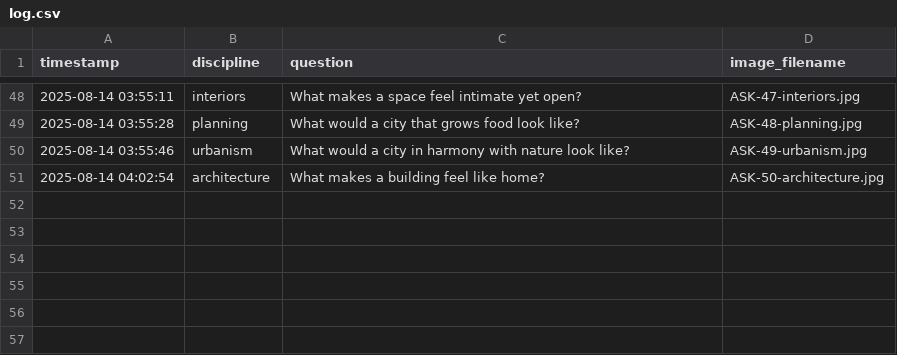
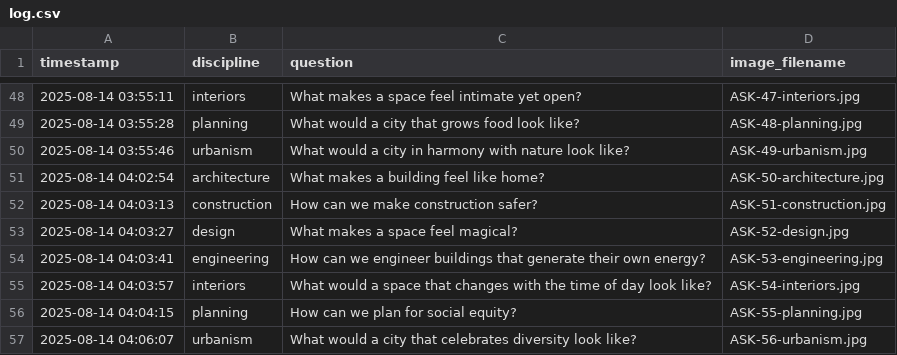
Before and after one commit to kushalsamant/ask, a CSV file: log.csv, drawn as a sheet; only a part is shown, gaps mark what is left out.

Commit message:
Update README, environment templates, and daily generator; add new story images and logs

```diff
--- a/log.csv
+++ b/log.csv
@@ -51 +51,7 @@ timestamp,discipline,question,image_filename
 2025-08-14 04:02:54,architecture,What makes a building feel like home?,ASK-50-architecture.jpg
+2025-08-14 04:03:13,construction,How can we make construction safer?,ASK-51-construction.jpg
+2025-08-14 04:03:27,design,What makes a space feel magical?,ASK-52-design.jpg
+2025-08-14 04:03:41,engineering,How can we engineer buildings that generate their own energy?,ASK-53-engineering.jpg
+2025-08-14 04:03:57,interiors,What would a space that changes with the time of day look like?,ASK-54-interiors.jpg
+2025-08-14 04:04:15,planning,How can we plan for social equity?,ASK-55-planning.jpg
+2025-08-14 04:06:07,urbanism,What would a city that celebrates diversity look like?,ASK-56-urbanism.jpg
```
Also changed, not shown: 8 other files.
